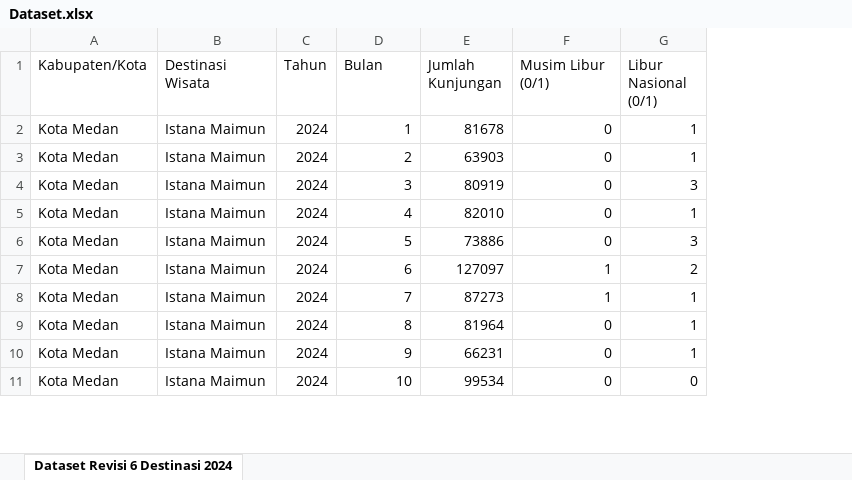
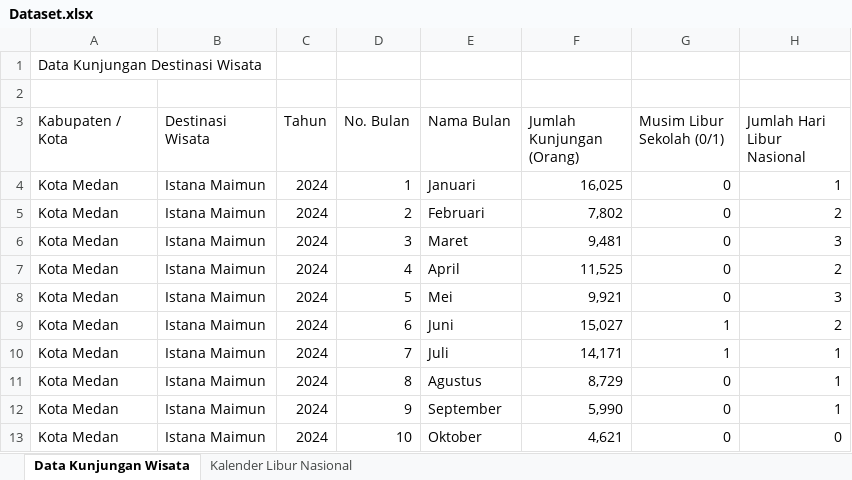
Before and after one commit to zri12/sumut-tourism-analytics, an Excel workbook: public/datasets/Dataset.xlsx, sheet Data Kunjungan Wisata, drawn as a sheet; only a part is shown; values as stored, in another font and other column widths than the file's, no cell formats; removed rows and columns are numbered as before the commit, all else as after; the diff names each change by its address in the sheet, - before the commit and + after, or states it on an @@ line.

```diff
--- a/public/datasets/Dataset.xlsx (sheet Data Kunjungan Wisata)
+++ b/public/datasets/Dataset.xlsx (sheet Data Kunjungan Wisata)
-sheet tab: Dataset Revisi 6 Destinasi 2024
+sheet tab: Data Kunjungan Wisata
+sheet tab: Kalender Libur Nasional
-column E (Jumlah Kunjungan), rows 2-11: 81678 | 63903 | 80919 | 82010 | 73886 | 127097 | 87273 | 81964 | 66231 | 99534
+column E (Nama Bulan), rows 4-13: Januari | Februari | Maret | April | Mei | Juni | Juli | Agustus | September | Oktober
+column F (Jumlah Kunjungan (Orang)), rows 4-13: 16,025 | 7,802 | 9,481 | 11,525 | 9,921 | 15,027 | 14,171 | 8,729 | 5,990 | 4,621
-column G (Libur Nasional (0/1)), rows 2-11: 1 | 1 | 3 | 1 | 3 | 2 | 1 | 1 | 1 | 0
+column H (Jumlah Hari Libur Nasional), rows 4-13: 1 | 2 | 3 | 2 | 3 | 2 | 1 | 1 | 1 | 0
+row 1: Data Kunjungan Destinasi Wisata
+row 2: (empty)
-A3: Kabupaten/Kota
+A3: Kabupaten / Kota
-D3: Bulan
+D3: No. Bulan
-G3: Musim Libur (0/1)
+G3: Musim Libur Sekolah (0/1)
```
Also changed, not shown: cell formats, 11 other files.
